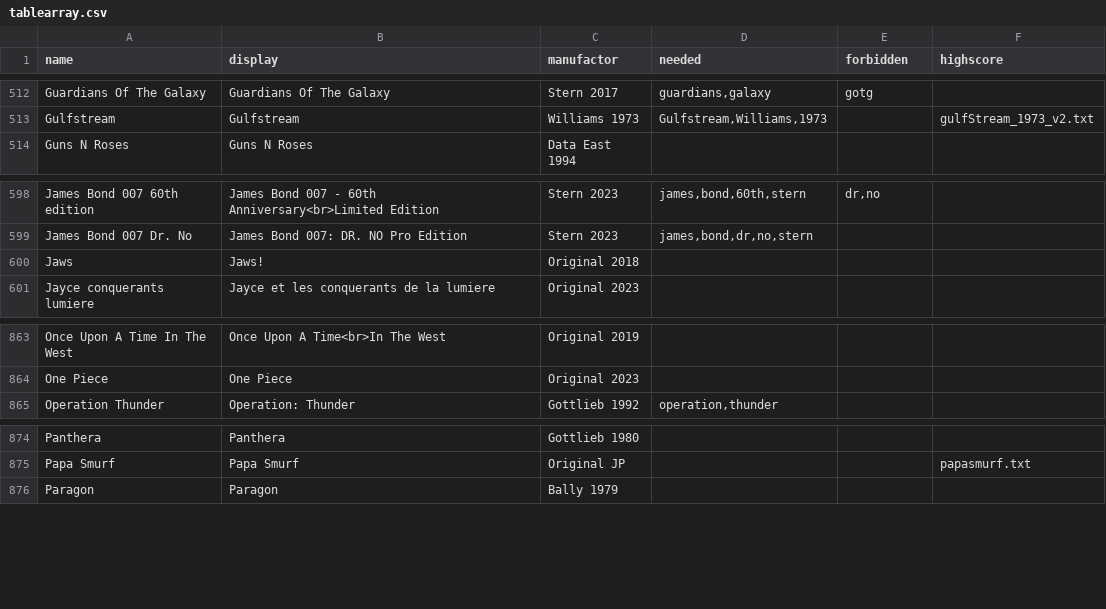
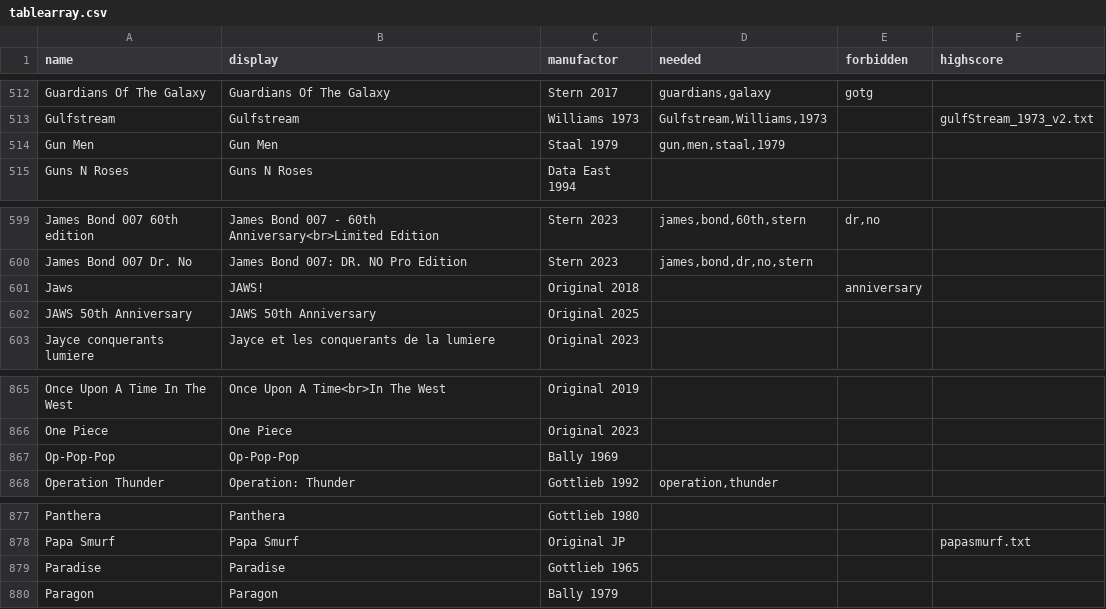
Before and after one commit to BA5T1/tablearray, a CSV file: tablearray.csv, drawn as a sheet; only a part is shown, gaps mark what is left out.

Commit message:
Update tablearray.csv
JAWS 50Th Anniversary (Original 2025)

```diff
--- a/tablearray.csv
+++ b/tablearray.csv
@@ -513,2 +513,3 @@ Guardians Of The Galaxy,Guardians Of The Galaxy,Stern 2017,"guardians,galaxy",go
 Gulfstream,Gulfstream,Williams 1973,"Gulfstream,Williams,1973",,gulfStream_1973_v2.txt
+Gun Men,Gun Men,Staal 1979,"gun,men,staal,1979",,
 Guns N Roses,Guns N Roses,Data East 1994,,,
@@ -599,3 +600,4 @@ James Bond 007 60th edition,James Bond 007 - 60th Anniversary<br>Limited Edition
 James Bond 007 Dr. No,James Bond 007: DR. NO Pro Edition,Stern 2023,"james,bond,dr,no,stern",,
-Jaws,Jaws!,Original 2018,,,
+Jaws,JAWS!,Original 2018,,"anniversary",
+JAWS 50th Anniversary,JAWS 50th Anniversary,Original 2025,,,
 Jayce conquerants lumiere,Jayce et les conquerants de la lumiere,Original 2023,,,
@@ -864,2 +866,3 @@ Once Upon A Time In The West,Once Upon A Time<br>In The West,Original 2019,,,
 One Piece,One Piece,Original 2023,,,
+Op-Pop-Pop,Op-Pop-Pop,Bally 1969,,,
 Operation Thunder,Operation: Thunder,Gottlieb 1992,"operation,thunder",,
@@ -875,2 +878,3 @@ Panthera,Panthera,Gottlieb 1980,,,
 Papa Smurf,Papa Smurf,Original JP,,,papasmurf.txt
+Paradise,Paradise,Gottlieb 1965,,,
 Paragon,Paragon,Bally 1979,,,
```
